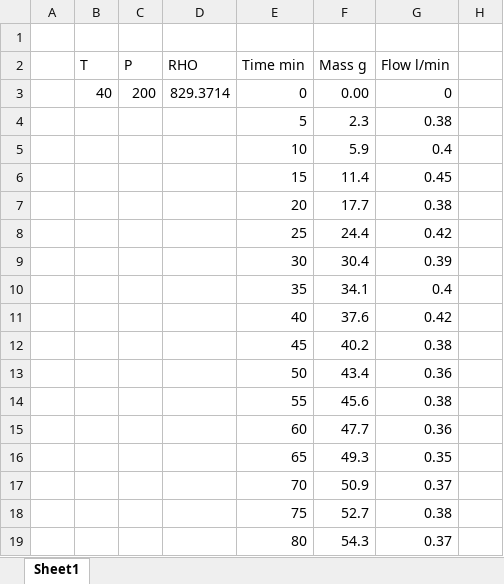
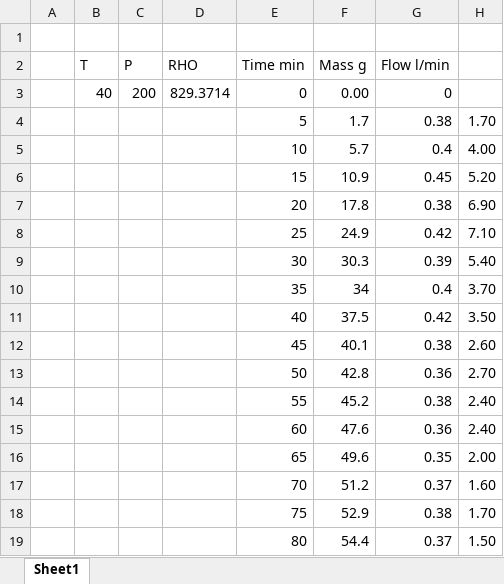
Before and after one commit to sliczniuk/Supercritical_Extraction, an Excel workbook: SFE - InternalEnergy/LUKE_T40_P200.xlsx, sheet Sheet1, drawn as a sheet; only a part is shown; values as stored, in another font and other column widths than the file's, no borders; charts and pictures not drawn; the diff covers the shown part only; the diff names each change by its address in the sheet, - before the commit and + after, or states it on an @@ line.

```diff
--- a/SFE - InternalEnergy/LUKE_T40_P200.xlsx (sheet Sheet1)
+++ b/SFE - InternalEnergy/LUKE_T40_P200.xlsx (sheet Sheet1)
-F4 (Mass g): 2.3
+F4 (Mass g): 1.7
-H4: (empty)
+H4: 1.70
-F5 (Mass g): 5.9
+F5 (Mass g): 5.7
-H5: (empty)
+H5: 4.00
-F6 (Mass g): 11.4
+F6 (Mass g): 10.9
-H6: (empty)
+H6: 5.20
-F7 (Mass g): 17.7
+F7 (Mass g): 17.8
-H7: (empty)
+H7: 6.90
-F8 (Mass g): 24.4
+F8 (Mass g): 24.9
-H8: (empty)
+H8: 7.10
-F9 (Mass g): 30.4
+F9 (Mass g): 30.3
-H9: (empty)
+H9: 5.40
-F10 (Mass g): 34.1
+F10 (Mass g): 34
-H10: (empty)
+H10: 3.70
-F11 (Mass g): 37.6
+F11 (Mass g): 37.5
-H11: (empty)
+H11: 3.50
-F12 (Mass g): 40.2
+F12 (Mass g): 40.1
-H12: (empty)
+H12: 2.60
-F13 (Mass g): 43.4
+F13 (Mass g): 42.8
-H13: (empty)
+H13: 2.70
-F14 (Mass g): 45.6
+F14 (Mass g): 45.2
-H14:H15: (empty)
+H14:H15: 2.40
-F15 (Mass g): 47.7
+F15 (Mass g): 47.6
-F16 (Mass g): 49.3
+F16 (Mass g): 49.6
-H16: (empty)
+H16: 2.00
-F17 (Mass g): 50.9
+F17 (Mass g): 51.2
-H17: (empty)
+H17: 1.60
-F18 (Mass g): 52.7
+F18 (Mass g): 52.9
-H18: (empty)
+H18: 1.70
-F19 (Mass g): 54.3
+F19 (Mass g): 54.4
-H19: (empty)
+H19: 1.50
```
Also changed, not shown: 27 edited cells elsewhere in this sheet, formulas that keep their value, charts or pictures, SFE - InternalEnergy/LUKE_T40_P300.xlsx, SFE - InternalEnergy/LUKE_T50_P200.xlsx, 33 other files.
